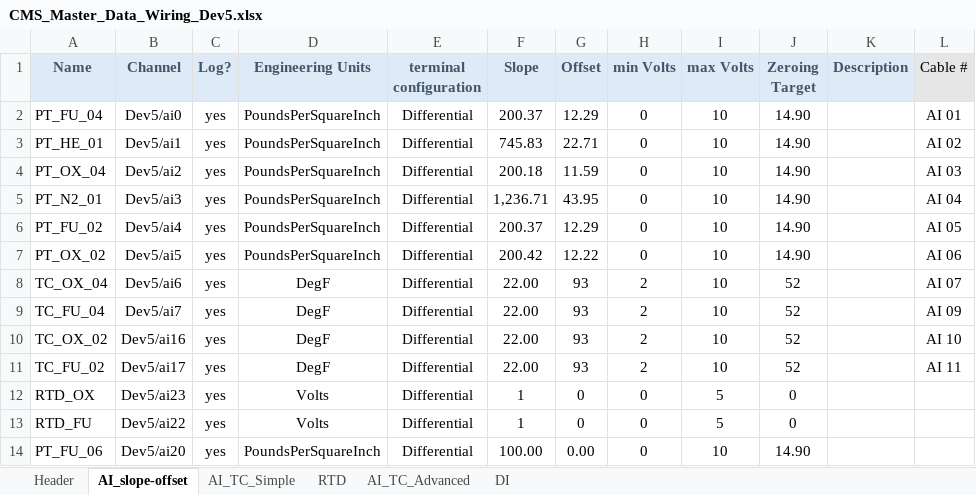
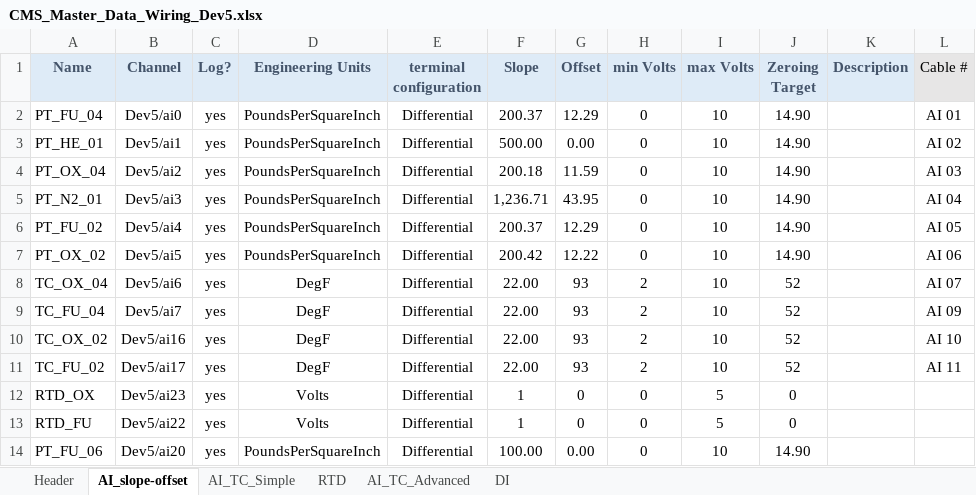
Before and after one commit to Purdue-Space-Program/PSPL_DAQ, an Excel workbook: daq_system/inputs/CMS_Master_Data_Wiring_Dev5.xlsx, sheet AI_slope-offset, drawn as a sheet; only a part is shown; values as stored, in another font and other column widths than the file's, no borders; the diff names each change by its address in the sheet, - before the commit and + after, or states it on an @@ line.

Commit message:
input updates

```diff
--- a/daq_system/inputs/CMS_Master_Data_Wiring_Dev5.xlsx (sheet AI_slope-offset)
+++ b/daq_system/inputs/CMS_Master_Data_Wiring_Dev5.xlsx (sheet AI_slope-offset)
-F3 (Slope): 745.83
+F3 (Slope): 500.00
-G3 (Offset): 22.71
+G3 (Offset): 0.00
```
Also changed, not shown: daq_system/inputs/CMS_Master_Control_Wiring_Dev6.xlsx, 3 other files.
